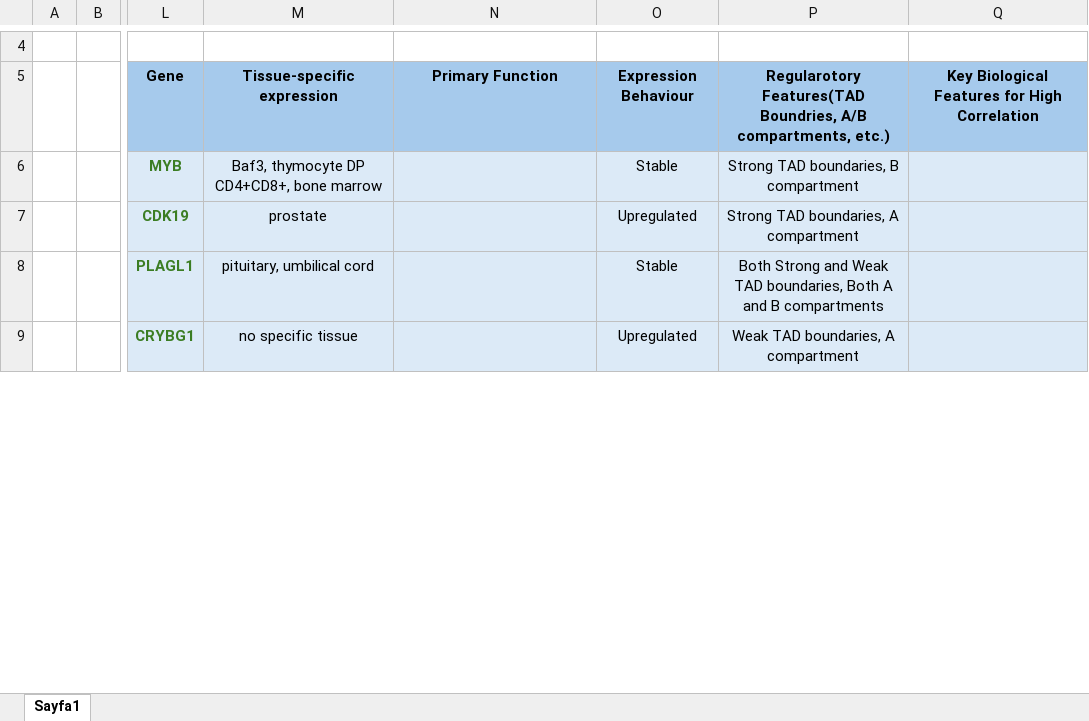
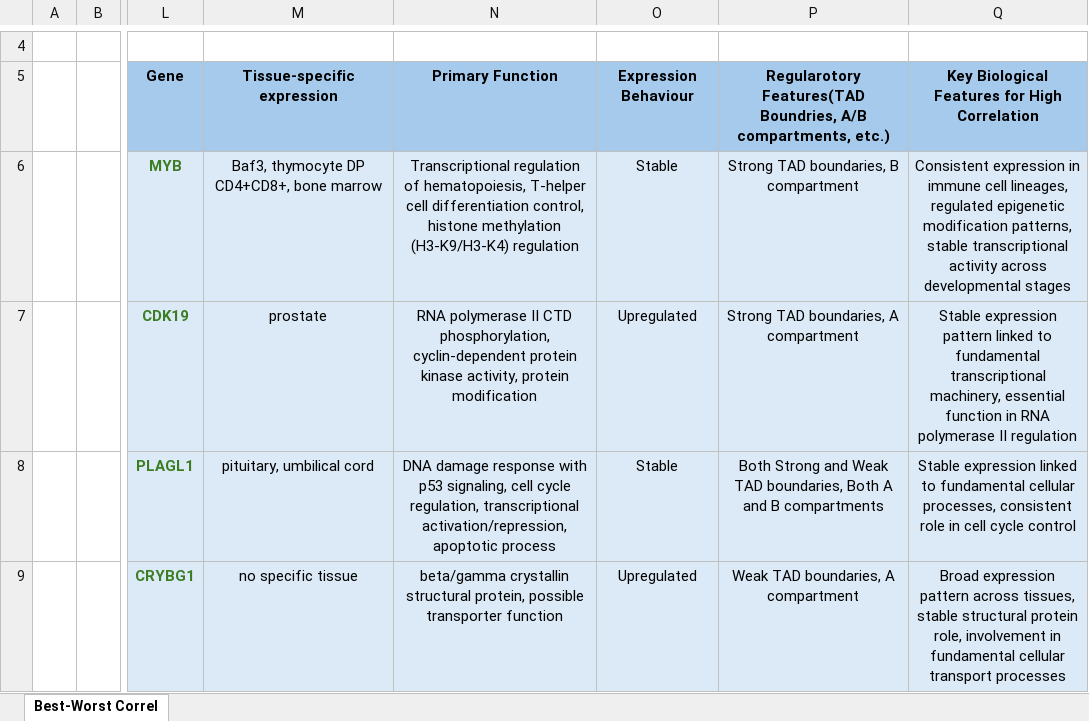
Before and after one commit to beyzoskaya/temporalHiC, an Excel workbook: gene_ontology_analysis_miRNA/Final Tables miRNA.xlsx, sheet Best-Worst Correl, drawn as a sheet; only a part is shown, gaps mark what is left out; values as stored, in another font and other column widths than the file's, no borders; the diff covers the shown part only; the diff names each change by its address in the sheet, - before the commit and + after, or states it on an @@ line.

Commit message:
finalize miRNA best/worst corel gene tables

```diff
--- a/gene_ontology_analysis_miRNA/Final Tables miRNA.xlsx (sheet Best-Worst Correl)
+++ b/gene_ontology_analysis_miRNA/Final Tables miRNA.xlsx (sheet Best-Worst Correl)
-sheet tab: Sayfa1
+sheet tab: Best-Worst Correl
-N6: (empty)
+N6: Transcriptional regulation of hematopoiesis, T-helper cell differentiation control, histone methylation (H3-K9/H3-K4) regulation
-Q6: (empty)
+Q6: Consistent expression in immune cell lineages, regulated epigenetic modification patterns, stable transcriptional activity across developmental stages
-N7: (empty)
+N7: RNA polymerase II CTD phosphorylation, cyclin-dependent protein kinase activity, protein modification
-Q7: (empty)
+Q7: Stable expression pattern linked to fundamental transcriptional machinery, essential function in RNA polymerase II regulation
-N8: (empty)
+N8: DNA damage response with p53 signaling, cell cycle regulation, transcriptional activation/repression, apoptotic process
-Q8: (empty)
+Q8: Stable expression linked to fundamental cellular processes, consistent role in cell cycle control
-N9: (empty)
+N9: beta/gamma crystallin structural protein, possible transporter function
-Q9: (empty)
+Q9: Broad expression pattern across tissues, stable structural protein role, involvement in fundamental cellular transport processes
```
Also changed, not shown: 2 added rows and 2 edited cells elsewhere in this sheet, gene_ontology_analysis_miRNA/Downregulated Genes Analyzed/mouse_go_analysis_results_miRNA_downregulated.xlsx, gene_ontology_analysis_miRNA/GO_results_TAD/TAD_boundries_go_analyzes_mouse_specific_db.xlsx, 5 other files.
